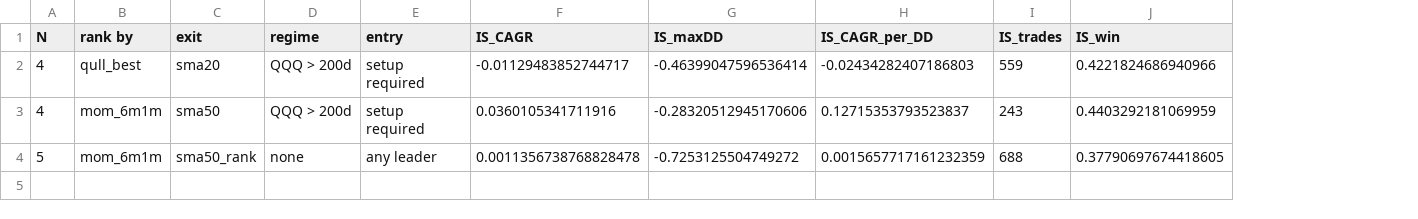
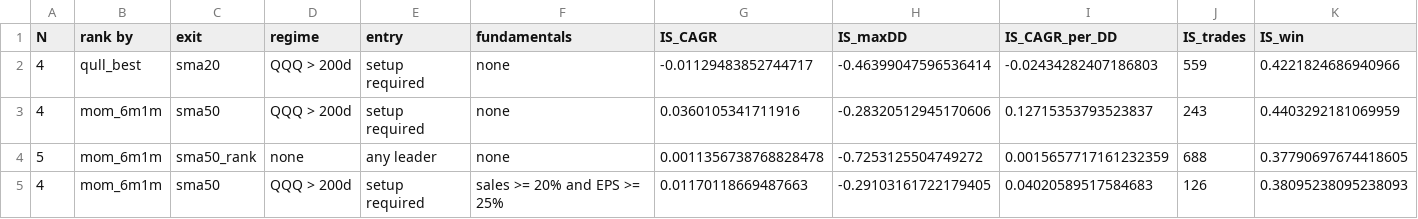
Before and after one commit to tim033976-cmd/ml-algo, a CSV file: results/run25_defaults.csv, drawn as a sheet; only a part is shown; rows hold the shown columns only; the diff names each change by its address in the sheet, - before the commit and + after, or states it on an @@ line.

```diff
--- a/results/run25_defaults.csv
+++ b/results/run25_defaults.csv
+column F (fundamentals), rows 2-4: all none
+row 5: 4 | mom_6m1m | sma50 | QQQ > 200d | setup required | sales >= 20% and EPS >= 25% | 0.01170118669487663 | -0.29103161722179405 | 0.04020589517584683 | 126 | 0.38095238095238093
```
Also changed, not shown: results/history.csv, results/run25_best_is.csv, 13 other files.
